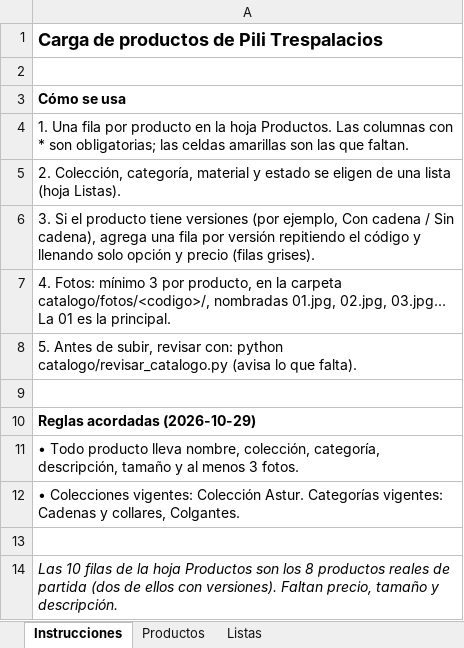
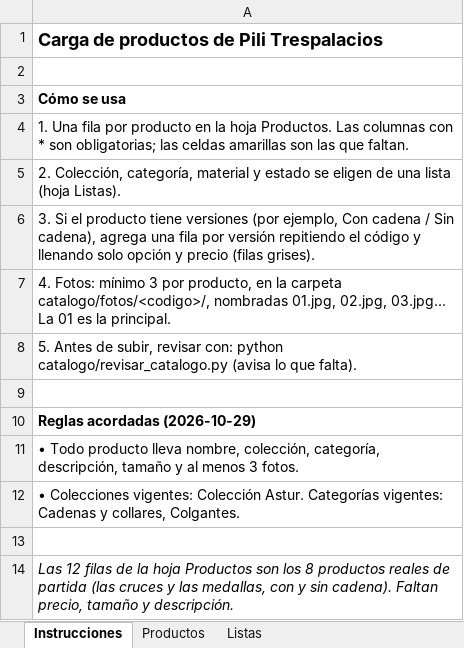
Before and after one commit to mamorchilis/joyeria, an Excel workbook: catalogo/productos.xlsx, sheet Instrucciones, drawn as a sheet; values as stored, in another font and other column widths than the file's, no borders; the diff names each change by its address in the sheet, - before the commit and + after, or states it on an @@ line.

```diff
--- a/catalogo/productos.xlsx (sheet Instrucciones)
+++ b/catalogo/productos.xlsx (sheet Instrucciones)
-A14: Las 10 filas de la hoja Productos son los 8 productos reales de partida (dos de ellos con versiones). Faltan precio,…
+A14: Las 12 filas de la hoja Productos son los 8 productos reales de partida (las cruces y las medallas, con y sin cadena). Faltan precio,…
```
Also changed, not shown: sheet Productos, 2 other files.
